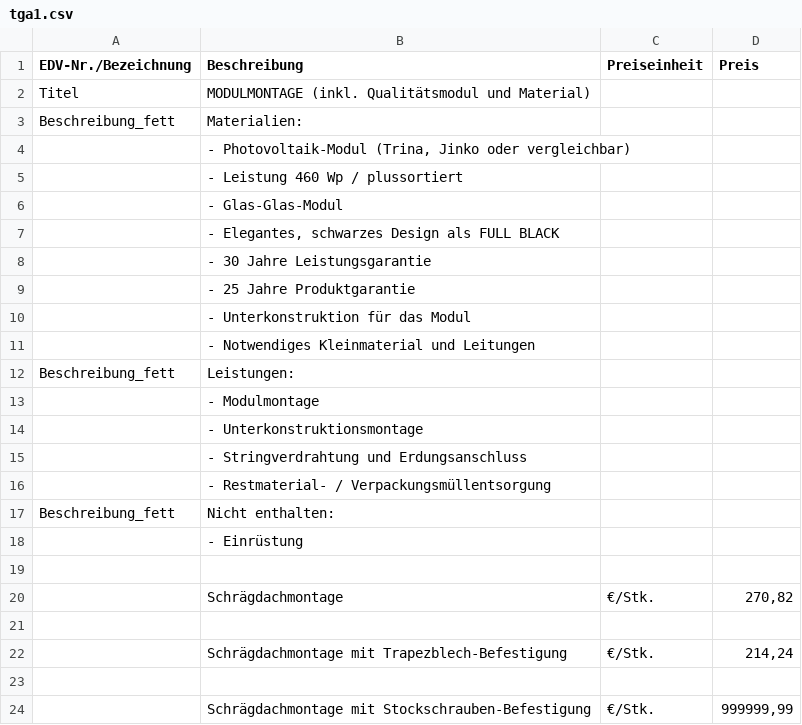
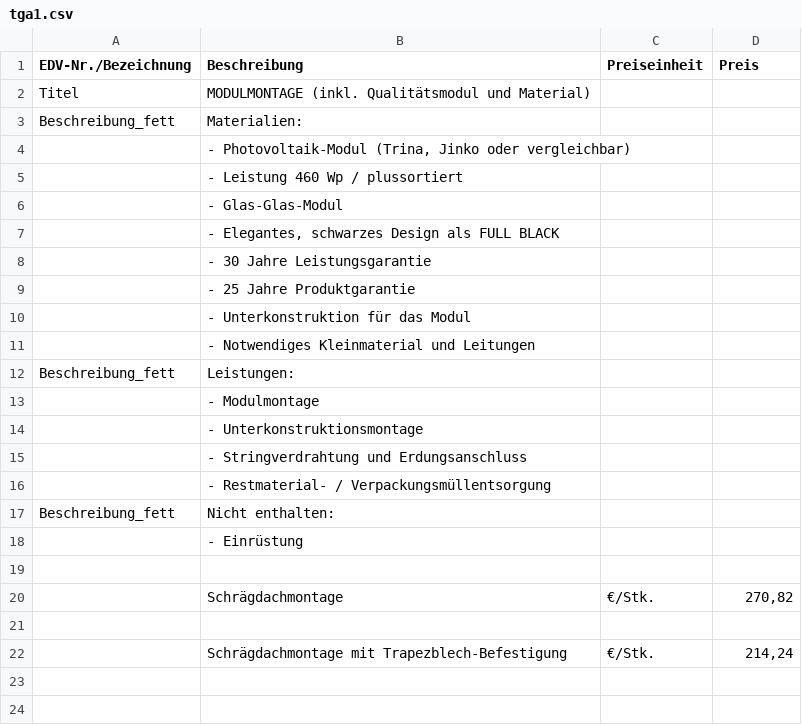
Before and after one commit to Pascal-TP/TGA-SWS-KalkPro1.0, a CSV file: tga1.csv, drawn as a sheet; the diff names each change by its address in the sheet, - before the commit and + after, or states it on an @@ line.

```diff
--- a/tga1.csv
+++ b/tga1.csv
-row 23: (empty)
-row 24:  | Schrägdachmontage mit Stockschrauben-Befestigung | €/Stk. | 999999,99
```
Also changed, not shown: tga15.csv, tga5.csv, 4 other files.
